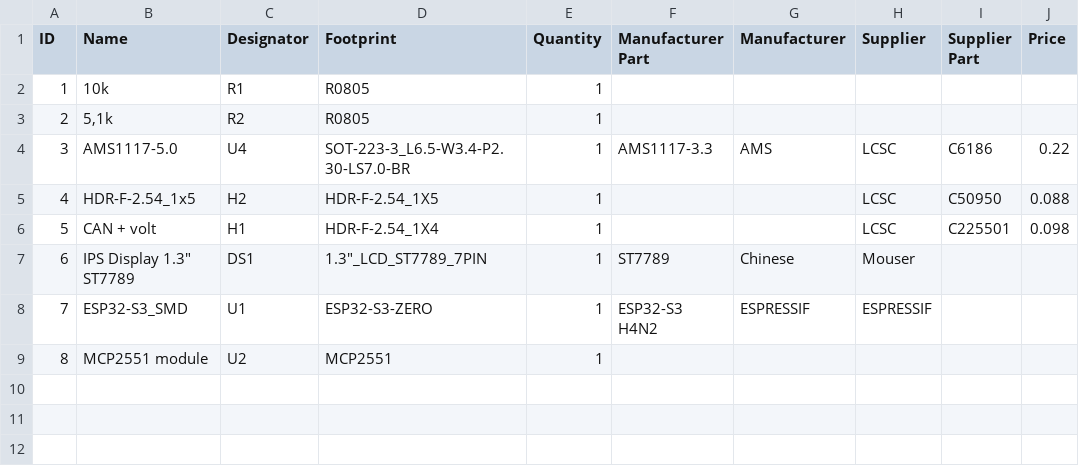
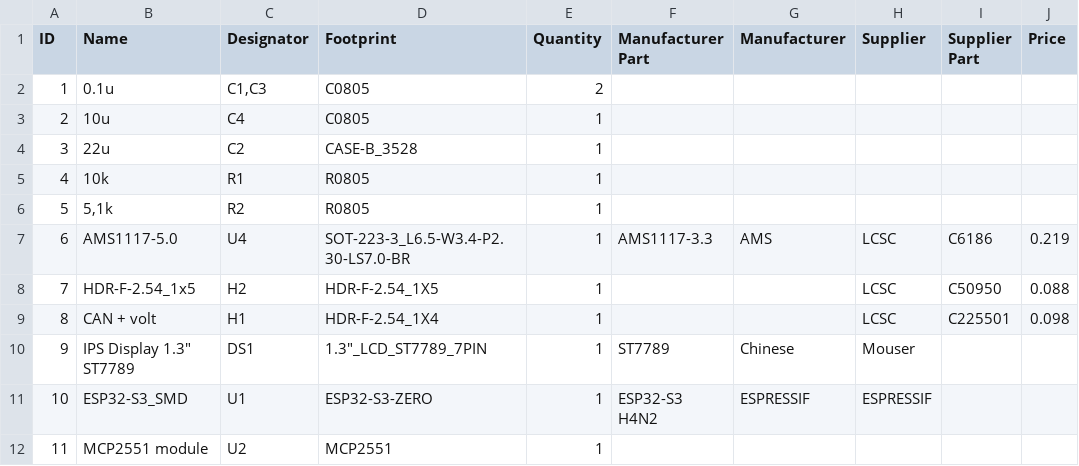
Before and after one commit to Viper7000/Flatpack2-CAN-ESPHome, a CSV file: files/BOM_Flatpack2-ESP32-S3.csv, drawn as a sheet; addresses are those after the commit; the diff names each change by its address in the sheet, - before the commit and + after, or states it on an @@ line.

```diff
--- a/files/BOM_Flatpack2-ESP32-S3.csv
+++ b/files/BOM_Flatpack2-ESP32-S3.csv
+row 2: 1 | 0.1u | C1,C3 | C0805 | 2
+row 3: 2 | 10u | C4 | C0805 | 1
+row 4: 3 | 22u | C2 | CASE-B_3528 | 1
@@ column A (ID) renumbered from row 5 down @@
-J7 (Price): 0.22
+J7 (Price): 0.219
```
Also changed, not shown: 1 other file.
